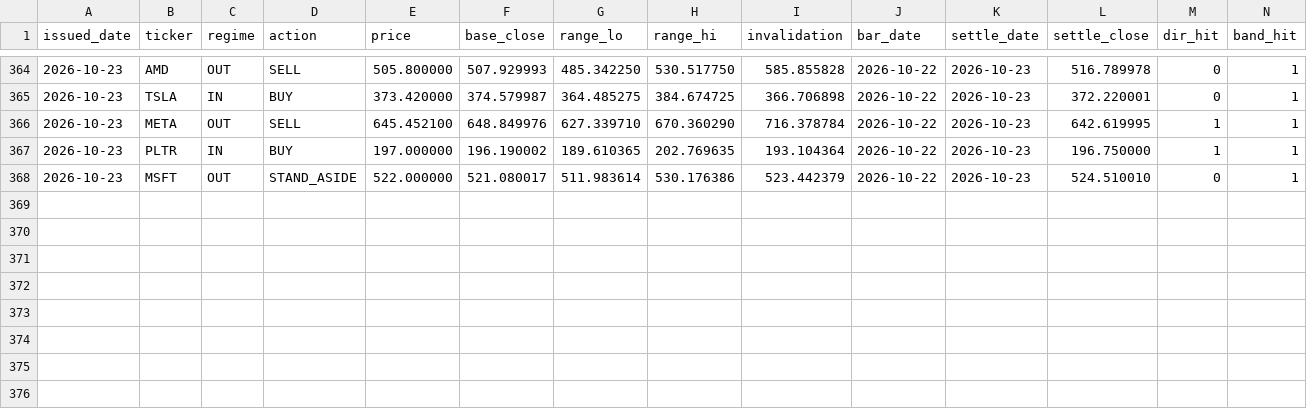
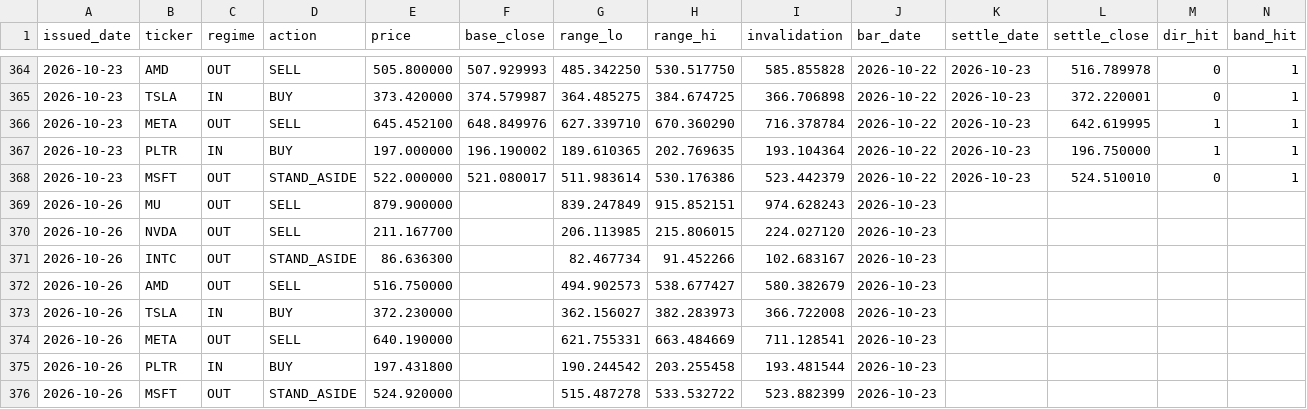
Before and after one commit to cyyaddsg-git/i004-market-bars, a CSV file: data/predictions.csv, drawn as a sheet; only a part is shown, gaps mark what is left out.

```diff
--- a/data/predictions.csv
+++ b/data/predictions.csv
@@ -368 +368,9 @@ issued_date,ticker,regime,action,price,base_close,range_lo,range_hi,invalidation
 2026-10-23,MSFT,OUT,STAND_ASIDE,522.000000,521.080017,511.983614,530.176386,523.442379,2026-10-22,2026-10-23,524.510010,0,1
+2026-10-26,MU,OUT,SELL,879.900000,,839.247849,915.852151,974.628243,2026-10-23,,,,
+2026-10-26,NVDA,OUT,SELL,211.167700,,206.113985,215.806015,224.027120,2026-10-23,,,,
+2026-10-26,INTC,OUT,STAND_ASIDE,86.636300,,82.467734,91.452266,102.683167,2026-10-23,,,,
+2026-10-26,AMD,OUT,SELL,516.750000,,494.902573,538.677427,580.382679,2026-10-23,,,,
+2026-10-26,TSLA,IN,BUY,372.230000,,362.156027,382.283973,366.722008,2026-10-23,,,,
+2026-10-26,META,OUT,SELL,640.190000,,621.755331,663.484669,711.128541,2026-10-23,,,,
+2026-10-26,PLTR,IN,BUY,197.431800,,190.244542,203.255458,193.481544,2026-10-23,,,,
+2026-10-26,MSFT,OUT,STAND_ASIDE,524.920000,,515.487278,533.532722,523.882399,2026-10-23,,,,
```
Also changed, not shown: 2 other files.
